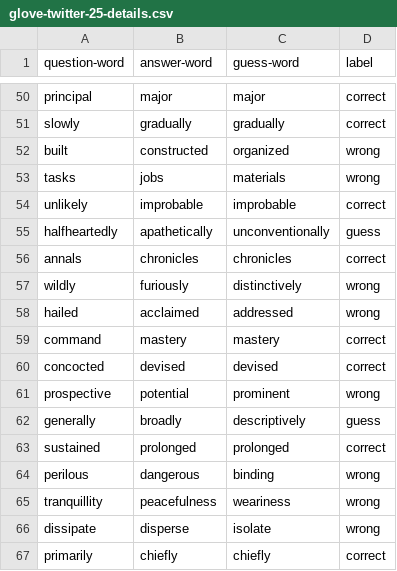
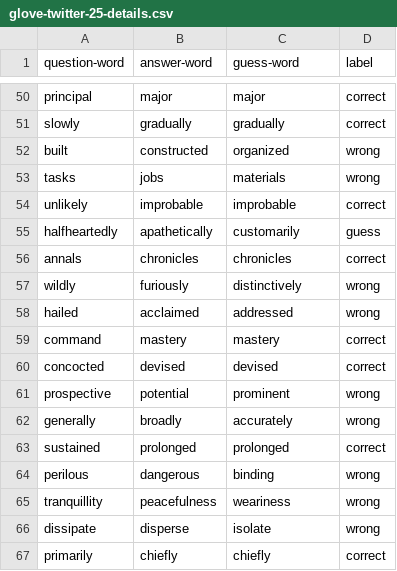
Before and after one commit to SarahMucci0312/COMP472-A2, a CSV file: glove-twitter-25-details.csv, drawn as a sheet; only a part is shown, gaps mark what is left out; the diff covers the shown part only.

```diff
--- a/glove-twitter-25-details.csv
+++ b/glove-twitter-25-details.csv
@@ -54,3 +54,3 @@ tasks,jobs,materials,wrong
 unlikely,improbable,improbable,correct
-halfheartedly,apathetically,unconventionally,guess
+halfheartedly,apathetically,customarily,guess
 annals,chronicles,chronicles,correct
@@ -61,3 +61,3 @@ concocted,devised,devised,correct
 prospective,potential,prominent,wrong
-generally,broadly,descriptively,guess
+generally,broadly,accurately,wrong
 sustained,prolonged,prolonged,correct
```
Also changed, not shown: 17 edited cells elsewhere in this file, analysis.csv, glove-twitter-200-details.csv, 2 other files.
